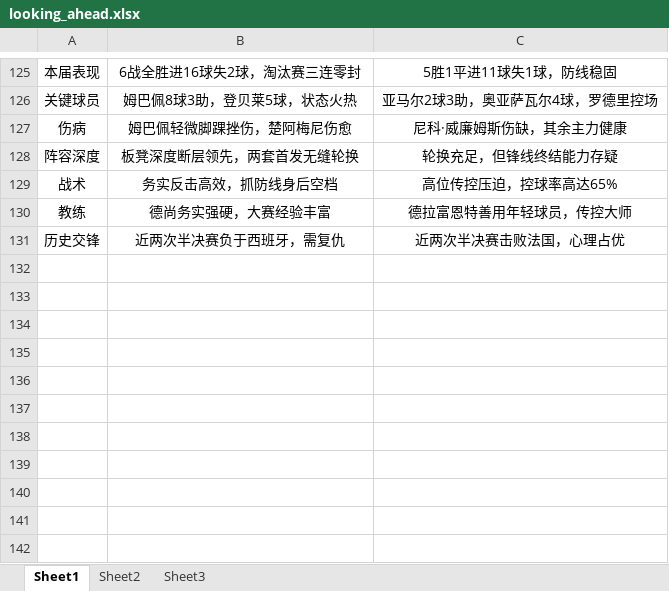
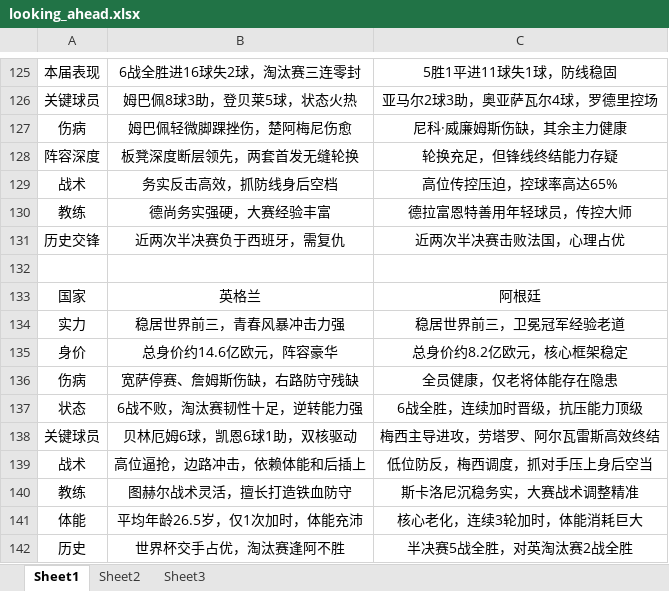
Before and after one commit to ainidbm/WorldCup-Prediction-mm-, an Excel workbook: backend/data/looking_ahead.xlsx, sheet Sheet1, drawn as a sheet; only a part is shown, gaps mark what is left out; values as stored, in another font and other column widths than the file's, no borders; the diff names each change by its address in the sheet, - before the commit and + after, or states it on an @@ line.

```diff
--- a/backend/data/looking_ahead.xlsx (sheet Sheet1)
+++ b/backend/data/looking_ahead.xlsx (sheet Sheet1)
+row 132: (empty)
+row 133: 国家 | 英格兰 | 阿根廷
+row 134: 实力 | 稳居世界前三，青春风暴冲击力强 | 稳居世界前三，卫冕冠军经验老道
+row 135: 身价 | 总身价约14.6亿欧元，阵容豪华 | 总身价约8.2亿欧元，核心框架稳定
+row 136: 伤病 | 宽萨停赛、詹姆斯伤缺，右路防守残缺 | 全员健康，仅老将体能存在隐患
+row 137: 状态 | 6战不败，淘汰赛韧性十足，逆转能力强 | 6战全胜，连续加时晋级，抗压能力顶级
+row 138: 关键球员 | 贝林厄姆6球，凯恩6球1助，双核驱动 | 梅西主导进攻，劳塔罗、阿尔瓦雷斯高效终结
+row 139: 战术 | 高位逼抢，边路冲击，依赖体能和后插上 | 低位防反，梅西调度，抓对手压上身后空当
+row 140: 教练 | 图赫尔战术灵活，擅长打造铁血防守 | 斯卡洛尼沉稳务实，大赛战术调整精准
+row 141: 体能 | 平均年龄26.5岁，仅1次加时，体能充沛 | 核心老化，连续3轮加时，体能消耗巨大
+row 142: 历史 | 世界杯交手占优，淘汰赛逢阿不胜 | 半决赛5战全胜，对英淘汰赛2战全胜
```
Also changed, not shown: 4 other files.
